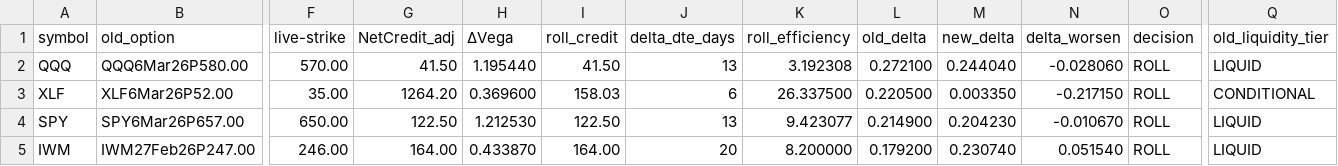
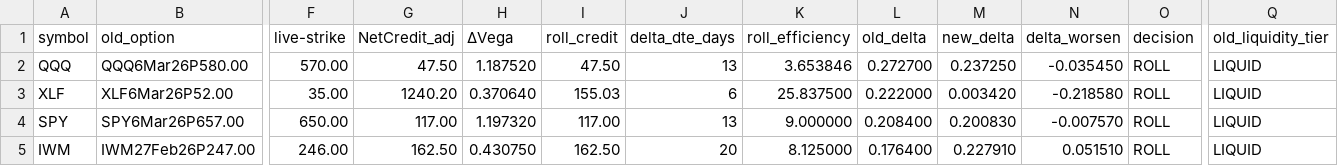
Before and after one commit to mingchen112001-crypto/csv-dashboard, a CSV file: data/roll_recommendations.csv, drawn as a sheet; only a part is shown, gaps mark what is left out; the diff covers the shown part only; the diff names each change by its address in the sheet, - before the commit and + after, or states it on an @@ line.

```diff
--- a/data/roll_recommendations.csv
+++ b/data/roll_recommendations.csv
-G2 (NetCredit_adj): 41.50
+G2 (NetCredit_adj): 47.50
-H2 (ΔVega): 1.195440
+H2 (ΔVega): 1.187520
-I2 (roll_credit): 41.50
+I2 (roll_credit): 47.50
-K2 (roll_efficiency): 3.192308
+K2 (roll_efficiency): 3.653846
-L2 (old_delta): 0.272100
+L2 (old_delta): 0.272700
-M2 (new_delta): 0.244040
+M2 (new_delta): 0.237250
-N2 (delta_worsen): -0.028060
+N2 (delta_worsen): -0.035450
-G3 (NetCredit_adj): 1264.20
+G3 (NetCredit_adj): 1240.20
-H3 (ΔVega): 0.369600
+H3 (ΔVega): 0.370640
-I3 (roll_credit): 158.03
+I3 (roll_credit): 155.03
-K3 (roll_efficiency): 26.337500
+K3 (roll_efficiency): 25.837500
-L3 (old_delta): 0.220500
+L3 (old_delta): 0.222000
-M3 (new_delta): 0.003350
+M3 (new_delta): 0.003420
-N3 (delta_worsen): -0.217150
+N3 (delta_worsen): -0.218580
-Q3 (old_liquidity_tier): CONDITIONAL
+Q3 (old_liquidity_tier): LIQUID
-G4 (NetCredit_adj): 122.50
+G4 (NetCredit_adj): 117.00
-H4 (ΔVega): 1.212530
+H4 (ΔVega): 1.197320
-I4 (roll_credit): 122.50
+I4 (roll_credit): 117.00
-K4 (roll_efficiency): 9.423077
+K4 (roll_efficiency): 9.000000
-L4 (old_delta): 0.214900
+L4 (old_delta): 0.208400
-M4 (new_delta): 0.204230
+M4 (new_delta): 0.200830
-N4 (delta_worsen): -0.010670
+N4 (delta_worsen): -0.007570
-G5 (NetCredit_adj): 164.00
+G5 (NetCredit_adj): 162.50
-H5 (ΔVega): 0.433870
+H5 (ΔVega): 0.430750
-I5 (roll_credit): 164.00
+I5 (roll_credit): 162.50
-K5 (roll_efficiency): 8.200000
+K5 (roll_efficiency): 8.125000
-L5 (old_delta): 0.179200
+L5 (old_delta): 0.176400
-M5 (new_delta): 0.230740
+M5 (new_delta): 0.227910
-N5 (delta_worsen): 0.051540
+N5 (delta_worsen): 0.051510
```
Also changed, not shown: 14 edited cells elsewhere in this file, data/final_candidates.csv, data/open_csp.csv.
